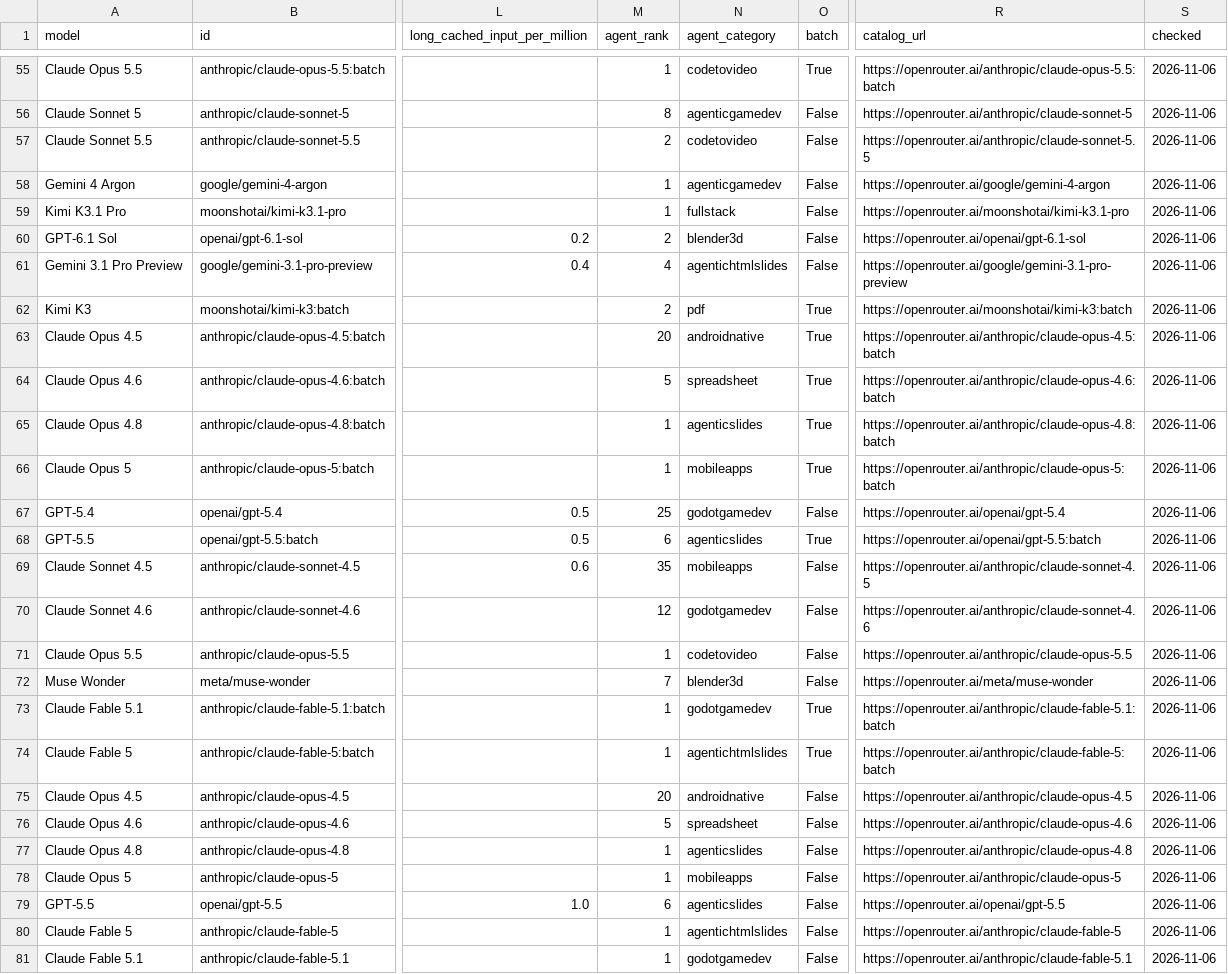
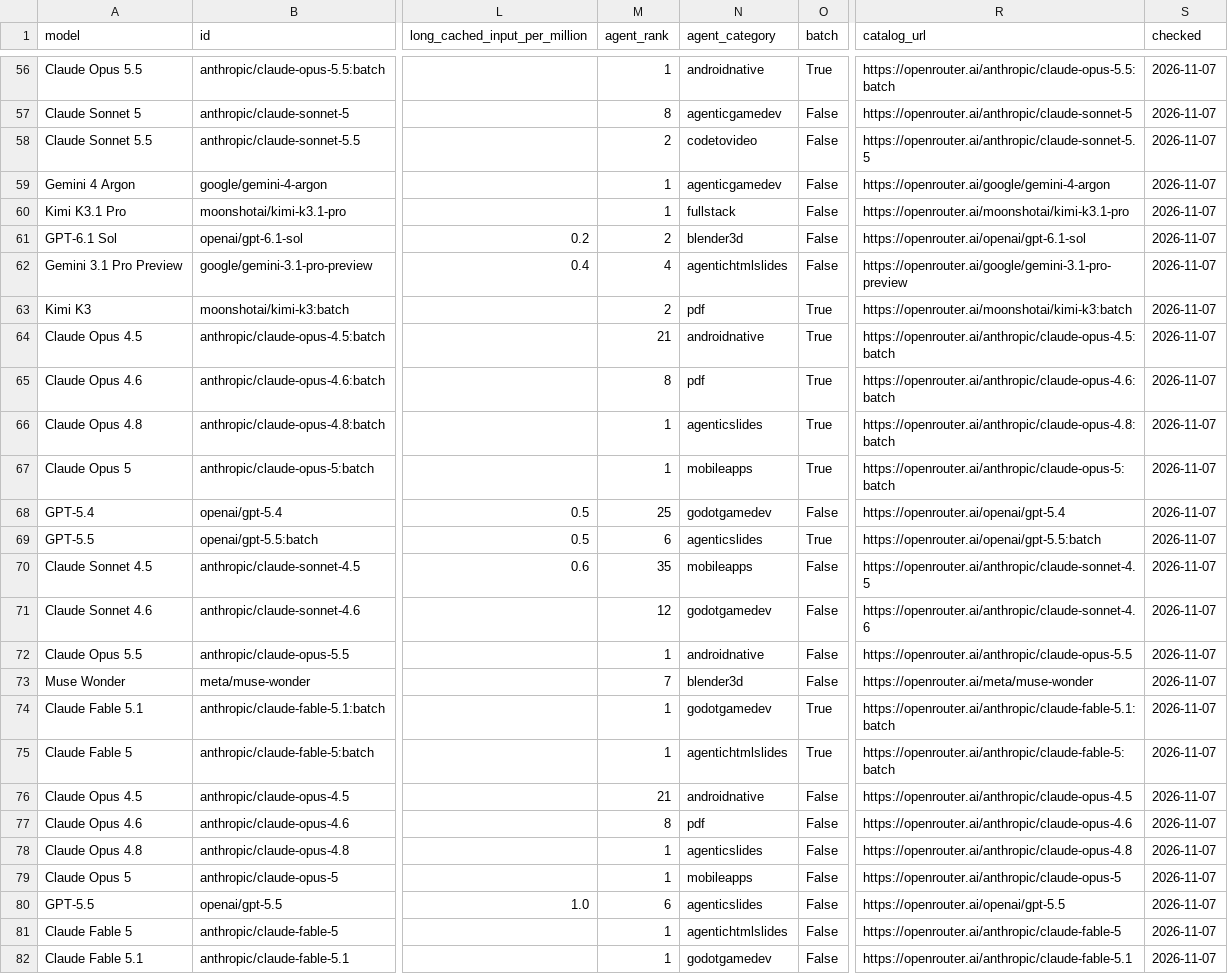
Before and after one commit to xyzs996/llm-api-pricing, a CSV file: data/prices.csv, drawn as a sheet; only a part is shown, gaps mark what is left out; addresses are those after the commit; the diff covers the shown part only; the diff names each change by its address in the sheet, - before the commit and + after, or states it on an @@ line.

Commit message:
64 field notes on AI coding agents — +0 ~23 -0 files

```diff
--- a/data/prices.csv
+++ b/data/prices.csv
-N56 (agent_category): codetovideo
+N56 (agent_category): androidnative
-S56:S82 (checked): 2026-11-06
+S56:S82 (checked): 2026-11-07
-M64 (agent_rank): 20
+M64 (agent_rank): 21
-M65 (agent_rank): 5
+M65 (agent_rank): 8
-N65 (agent_category): spreadsheet
+N65 (agent_category): pdf
-N72 (agent_category): codetovideo
+N72 (agent_category): androidnative
-M76 (agent_rank): 20
+M76 (agent_rank): 21
-M77 (agent_rank): 5
+M77 (agent_rank): 8
-N77 (agent_category): spreadsheet
+N77 (agent_category): pdf
```
Also changed, not shown: 2 added rows, 1 removed row and 67 edited cells elsewhere in this file, prices.csv, 21 other files.
